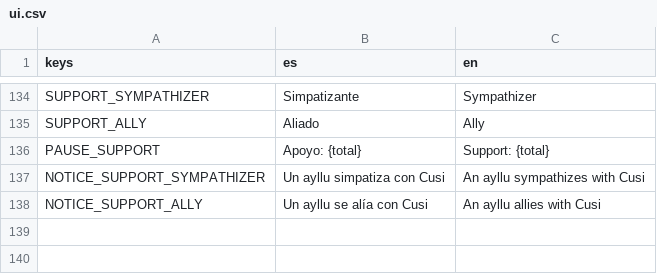
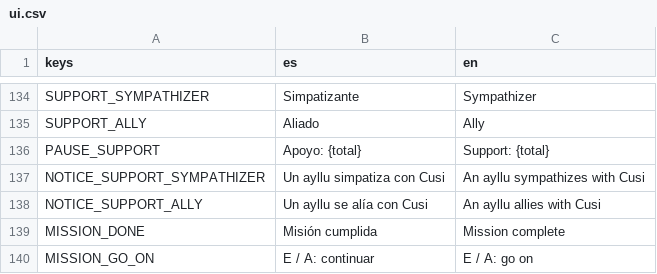
Before and after one commit to joseamaya/el-despertar-del-sol, a CSV file: localization/ui.csv, drawn as a sheet; only a part is shown, gaps mark what is left out.

```diff
--- a/localization/ui.csv
+++ b/localization/ui.csv
@@ -138 +138,3 @@ NOTICE_SUPPORT_SYMPATHIZER,Un ayllu simpatiza con Cusi,An ayllu sympathizes with
 NOTICE_SUPPORT_ALLY,Un ayllu se alía con Cusi,An ayllu allies with Cusi
+MISSION_DONE,Misión cumplida,Mission complete
+MISSION_GO_ON,E / A: continuar,E / A: go on
```
Also changed, not shown: 9 other files.
